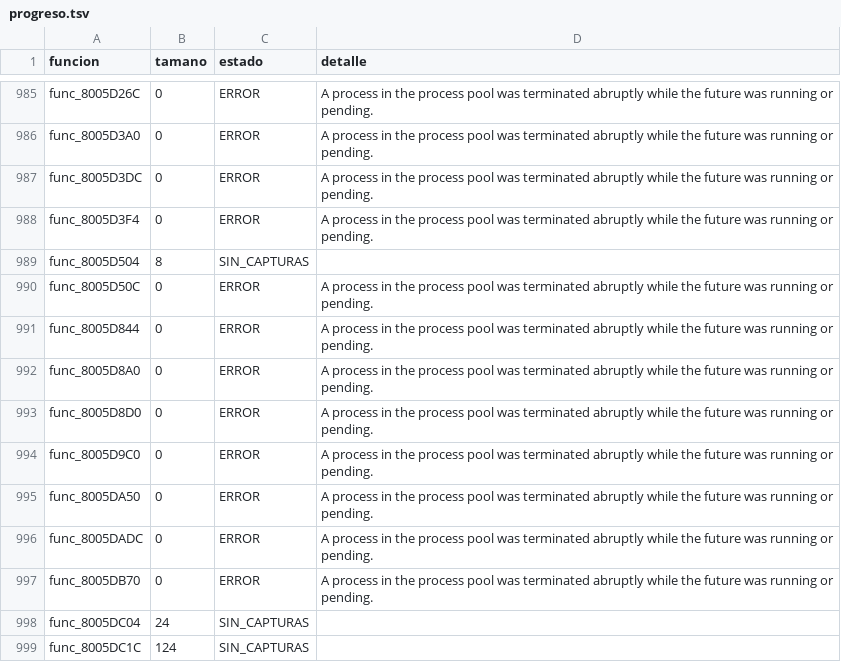
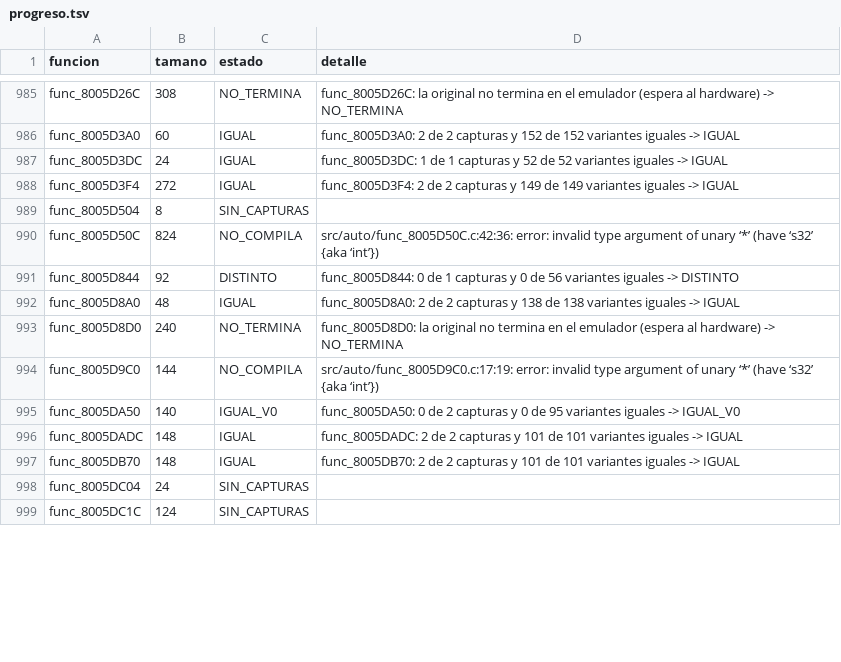
Before and after one commit to Tunuba/SABRINA, a TSV file: decomp/progreso.tsv, drawn as a sheet; only a part is shown, gaps mark what is left out; the diff covers the shown part only; the diff names each change by its address in the sheet, - before the commit and + after, or states it on an @@ line.

```diff
--- a/decomp/progreso.tsv
+++ b/decomp/progreso.tsv
-B985 (tamano): 0
+B985 (tamano): 308
-C985 (estado): ERROR
+C985 (estado): NO_TERMINA
-D985 (detalle): A process in the process pool was terminated abruptly while the future was running or pending.
+D985 (detalle): func_8005D26C: la original no termina en el emulador (espera al hardware) -> NO_TERMINA
-B986 (tamano): 0
+B986 (tamano): 60
-C986:C988 (estado): ERROR
+C986:C988 (estado): IGUAL
-D986 (detalle): A process in the process pool was terminated abruptly while the future was running or pending.
+D986 (detalle): func_8005D3A0: 2 de 2 capturas y 152 de 152 variantes iguales -> IGUAL
-B987 (tamano): 0
+B987 (tamano): 24
-D987 (detalle): A process in the process pool was terminated abruptly while the future was running or pending.
+D987 (detalle): func_8005D3DC: 1 de 1 capturas y 52 de 52 variantes iguales -> IGUAL
-B988 (tamano): 0
+B988 (tamano): 272
-D988 (detalle): A process in the process pool was terminated abruptly while the future was running or pending.
+D988 (detalle): func_8005D3F4: 2 de 2 capturas y 149 de 149 variantes iguales -> IGUAL
-B990 (tamano): 0
+B990 (tamano): 824
-C990 (estado): ERROR
+C990 (estado): NO_COMPILA
-D990 (detalle): A process in the process pool was terminated abruptly while the future was running or pending.
+D990 (detalle): src/auto/func_8005D50C.c:42:36: error: invalid type argument of unary ‘*’ (have ‘s32’ {aka ‘int’})
-B991 (tamano): 0
+B991 (tamano): 92
-C991 (estado): ERROR
+C991 (estado): DISTINTO
-D991 (detalle): A process in the process pool was terminated abruptly while the future was running or pending.
+D991 (detalle): func_8005D844: 0 de 1 capturas y 0 de 56 variantes iguales -> DISTINTO
-B992 (tamano): 0
+B992 (tamano): 48
-C992 (estado): ERROR
+C992 (estado): IGUAL
-D992 (detalle): A process in the process pool was terminated abruptly while the future was running or pending.
+D992 (detalle): func_8005D8A0: 2 de 2 capturas y 138 de 138 variantes iguales -> IGUAL
-B993 (tamano): 0
+B993 (tamano): 240
-C993 (estado): ERROR
+C993 (estado): NO_TERMINA
-D993 (detalle): A process in the process pool was terminated abruptly while the future was running or pending.
+D993 (detalle): func_8005D8D0: la original no termina en el emulador (espera al hardware) -> NO_TERMINA
-B994 (tamano): 0
+B994 (tamano): 144
-C994 (estado): ERROR
+C994 (estado): NO_COMPILA
-D994 (detalle): A process in the process pool was terminated abruptly while the future was running or pending.
+D994 (detalle): src/auto/func_8005D9C0.c:17:19: error: invalid type argument of unary ‘*’ (have ‘s32’ {aka ‘int’})
-B995 (tamano): 0
+B995 (tamano): 140
-C995 (estado): ERROR
+C995 (estado): IGUAL_V0
-D995 (detalle): A process in the process pool was terminated abruptly while the future was running or pending.
+D995 (detalle): func_8005DA50: 0 de 2 capturas y 0 de 95 variantes iguales -> IGUAL_V0
-B996:B997 (tamano): 0
+B996:B997 (tamano): 148
-C996:C997 (estado): ERROR
+C996:C997 (estado): IGUAL
-D996 (detalle): A process in the process pool was terminated abruptly while the future was running or pending.
+D996 (detalle): func_8005DADC: 2 de 2 capturas y 101 de 101 variantes iguales -> IGUAL
-D997 (detalle): A process in the process pool was terminated abruptly while the future was running or pending.
+D997 (detalle): func_8005DB70: 2 de 2 capturas y 101 de 101 variantes iguales -> IGUAL
```
Also changed, not shown: 153 edited cells elsewhere in this file.
